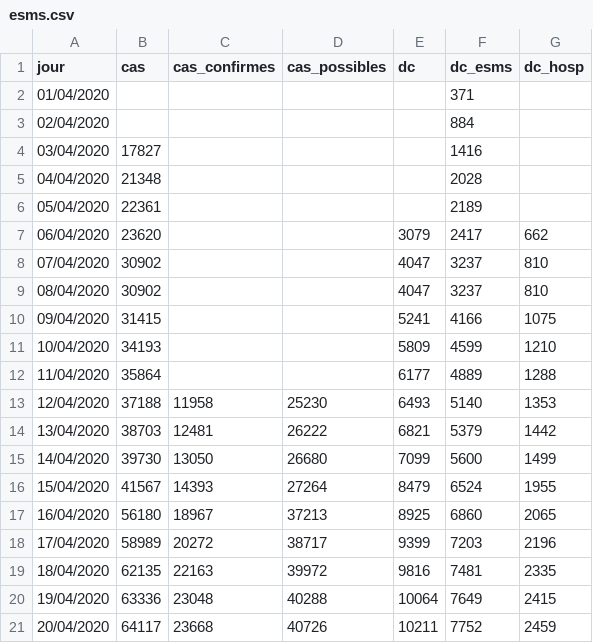
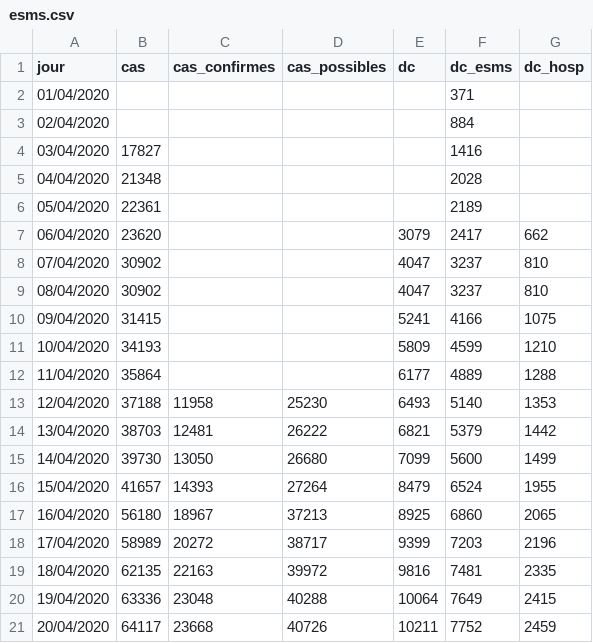
Before and after one commit to yoch/covid19-fr, a CSV file: esms.csv, drawn as a sheet.

Commit message:
typo fix

```diff
--- a/esms.csv
+++ b/esms.csv
@@ -15,3 +15,3 @@ jour,cas,cas_confirmes,cas_possibles,dc,dc_esms,dc_hosp
 14/04/2020,39730,13050,26680,7099,5600,1499
-15/04/2020,41567,14393,27264,8479,6524,1955
+15/04/2020,41657,14393,27264,8479,6524,1955
 16/04/2020,56180,18967,37213,8925,6860,2065
```
